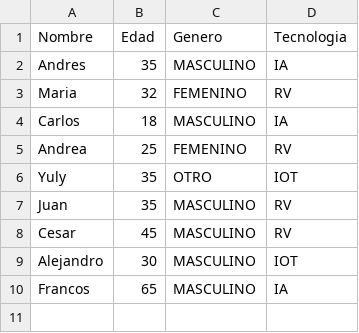
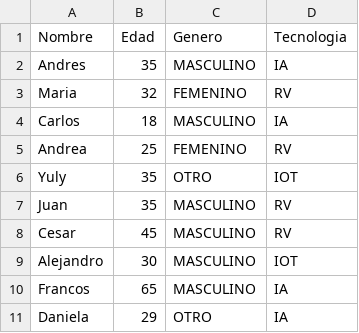
Before and after one commit to carlosgithub1506/C.E.L-TECHNOLOGIES, a CSV file: empleados.csv, drawn as a sheet.

```diff
--- a/empleados.csv
+++ b/empleados.csv
@@ -10 +10,2 @@ Alejandro,30,MASCULINO,IOT,
 Francos,65,MASCULINO,IA,
+Daniela,29,OTRO,IA,
```
Also changed, not shown: 12 other files.
